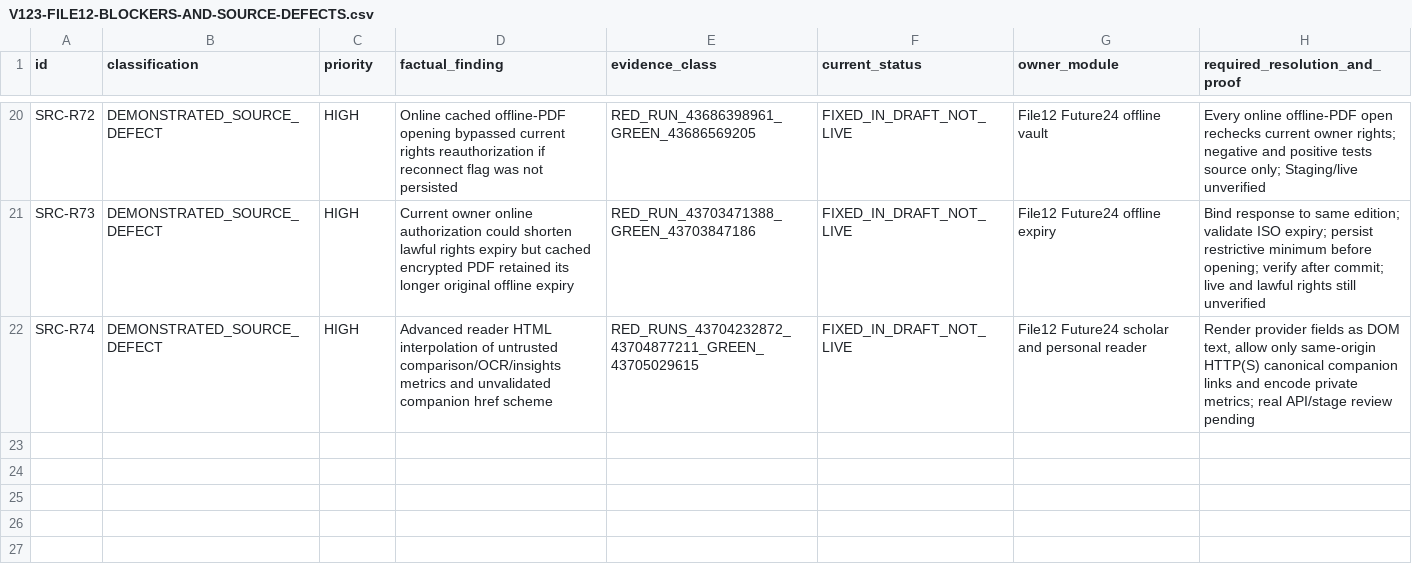
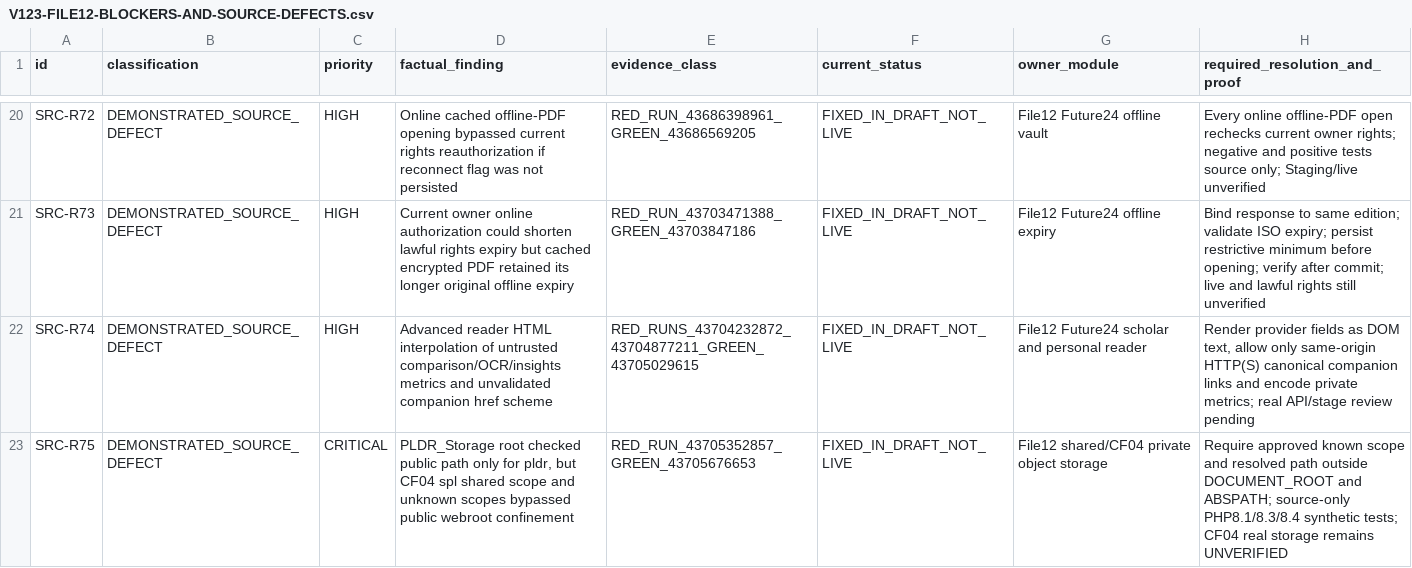
Before and after one commit to majidhussainqadri1-dot/12-pdf-library-and-digital-reading-foundation, a CSV file: docs/V123-FILE12-BLOCKERS-AND-SOURCE-DEFECTS.csv, drawn as a sheet; only a part is shown, gaps mark what is left out; the diff names each change by its address in the sheet, - before the commit and + after, or states it on an @@ line.

Commit message:
audit(R75): reconcile critical source-only private storage scope defect and leave CF04 stage blocked

```diff
--- a/docs/V123-FILE12-BLOCKERS-AND-SOURCE-DEFECTS.csv
+++ b/docs/V123-FILE12-BLOCKERS-AND-SOURCE-DEFECTS.csv
+row 23: SRC-R75 | DEMONSTRATED_SOURCE_DEFECT | CRITICAL | PLDR_Storage root checked public path only for pldr, but CF04 spl shared scope and unknown scopes bypassed public webroot confinement | RED_RUN_43705352857_GREEN_43705676653 | FIXED_IN_DRAFT_NOT_LIVE | File12 shared/CF04 private object storage | Require approved known scope and resolved path outside DOCUMENT_ROOT and ABSPATH; source-only PHP8.1/8.3/8.4 synthetic tests; CF04 real storage remains UNVERIFIED
```
